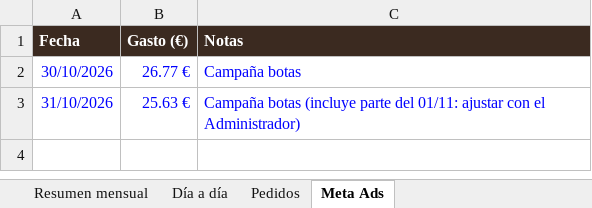
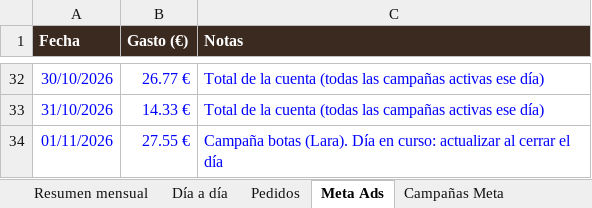
Before and after one commit to oinatzlecanda-svg/Proyecto, an Excel workbook: docs/finanzas/OELNOR-control-financiero.xlsx, sheet Meta Ads, drawn as a sheet; only a part is shown, gaps mark what is left out; values as stored, in another font and other column widths than the file's, no borders; addresses are those after the commit; the diff covers the shown part only; the diff names each change by its address in the sheet, - before the commit and + after, or states it on an @@ line.

```diff
--- a/docs/finanzas/OELNOR-control-financiero.xlsx (sheet Meta Ads)
+++ b/docs/finanzas/OELNOR-control-financiero.xlsx (sheet Meta Ads)
+sheet tab: Campañas Meta
-C32 (Notas): Campaña botas
+C32 (Notas): Total de la cuenta (todas las campañas activas ese día)
-B33 (Gasto (€)): 25.63 €
+B33 (Gasto (€)): 14.33 €
-C33 (Notas): Campaña botas (incluye parte del 01/11: ajustar con el Administrador)
+C33 (Notas): Total de la cuenta (todas las campañas activas ese día)
+row 34: 01/11/2026 | 27.55 € | Campaña botas (Lara). Día en curso: actualizar al cerrar el día
```
Also changed, not shown: 30 added rows elsewhere in this sheet, sheet Día a día, sheet Pedidos, sheet Resumen mensual, formulas that keep their value.
